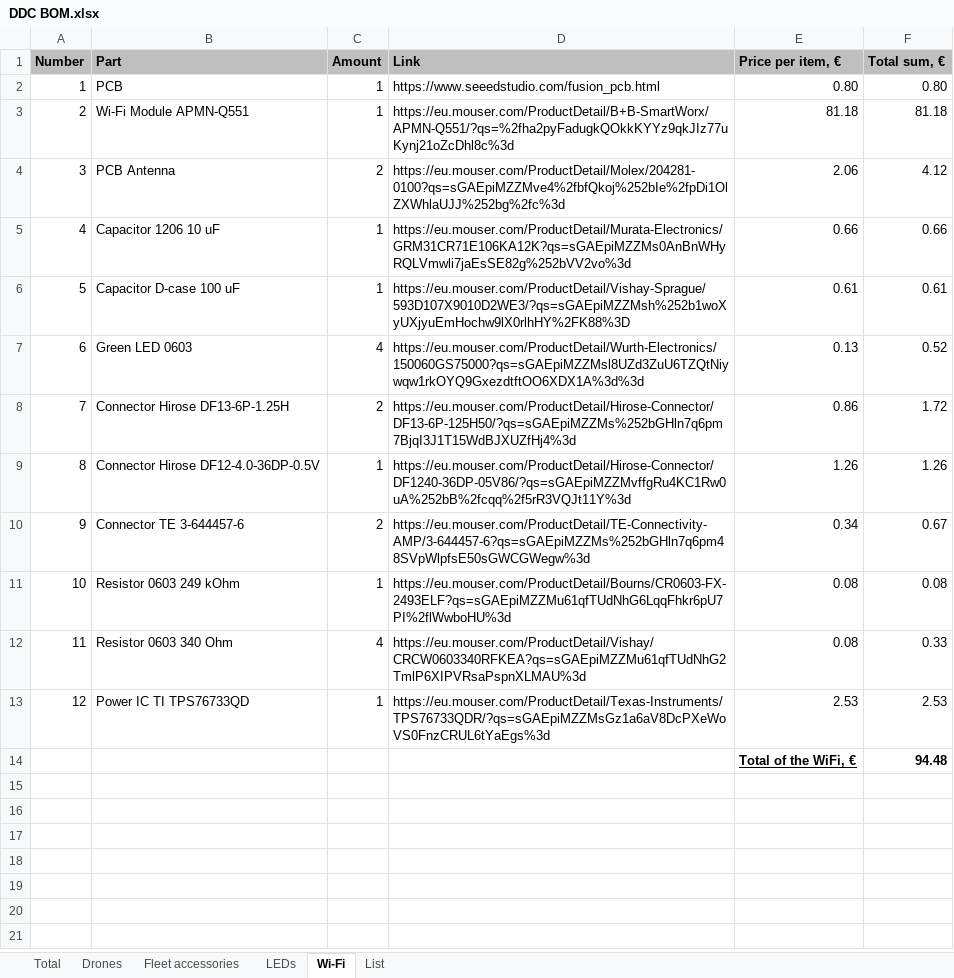
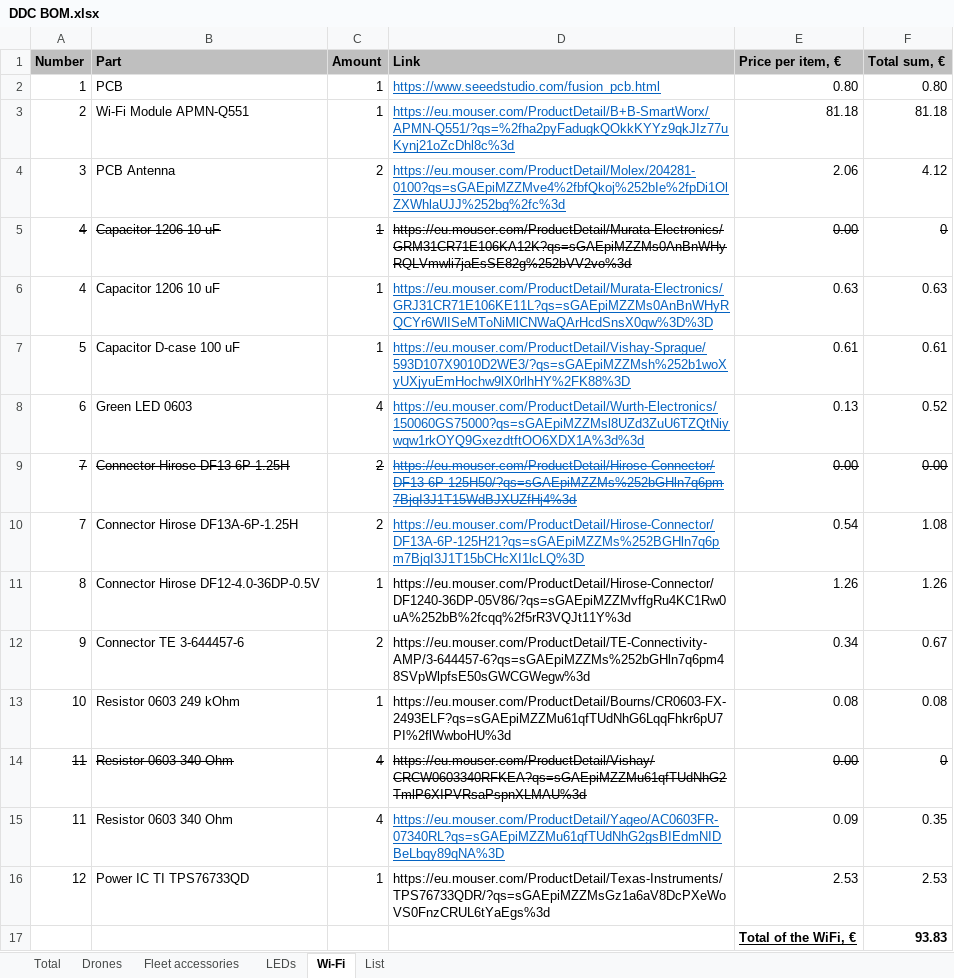
Before and after one commit to ugcs/ddc, an Excel workbook: DDC BOM.xlsx, sheet Wi-Fi, drawn as a sheet; values as stored, in another font and other column widths than the file's, no borders; addresses are those after the commit; the diff names each change by its address in the sheet, - before the commit and + after, or states it on an @@ line.

```diff
--- a/DDC BOM.xlsx (sheet Wi-Fi)
+++ b/DDC BOM.xlsx (sheet Wi-Fi)
@@ D2:D4 underline: off → on, text colour: black → #0563C1 @@
-A5:F5 strikethrough: off
+A5:F5 strikethrough: on
-E5 (Price per item, €): 0.66
+E5 (Price per item, €): 0.00
-F5 (Total sum, €): 0.66
+F5 (Total sum, €): 0
+row 6: 4 | Capacitor 1206 10 uF | 1 | https://eu.mouser.com/ProductDetail/Murata-Electronics/GRJ31CR71E106KE11L?qs=sGAEpiMZZMs0AnBnWHyRQCYr6WlISeMToNiMlCNWaQArHcdSnsX0qw%3D%3D | 0.63 | 0.63
@@ D7:D9 underline: off → on, text colour: black → #0563C1 @@
-A9:F9 strikethrough: off
+A9:F9 strikethrough: on
-E9 (Price per item, €): 0.86
+E9 (Price per item, €): 0.00
-F9 (Total sum, €): 1.72
+F9 (Total sum, €): 0.00
+row 10: 7 | Connector Hirose DF13A-6P-1.25H | 2 | https://eu.mouser.com/ProductDetail/Hirose-Connector/DF13A-6P-125H21?qs=sGAEpiMZZMs%252BGHln7q6pm7BjqI3J1T15bCHcXI1lcLQ%3D | 0.54 | 1.08
-A14:F14 strikethrough: off
+A14:F14 strikethrough: on
-E14 (Price per item, €): 0.08
+E14 (Price per item, €): 0.00
-F14 (Total sum, €): 0.33
+F14 (Total sum, €): 0
+row 15: 11 | Resistor 0603 340 Ohm | 4 | https://eu.mouser.com/ProductDetail/Yageo/AC0603FR-07340RL?qs=sGAEpiMZZMu61qfTUdNhG2gsBIEdmNIDBeLbqy89qNA%3D | 0.09 | 0.35
-F17 (Total sum, €): 94.48
+F17 (Total sum, €): 93.83
```
Also changed, not shown: sheet Drones, sheet Fleet accessories, sheet List, sheet Total, formulas that keep their value.
